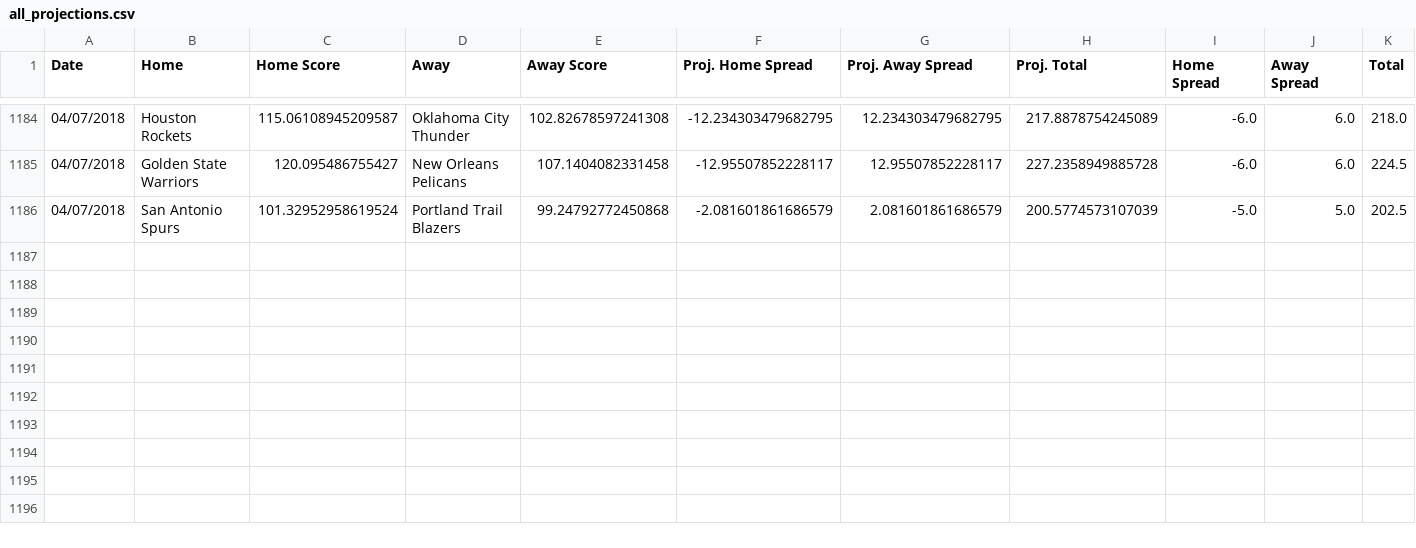
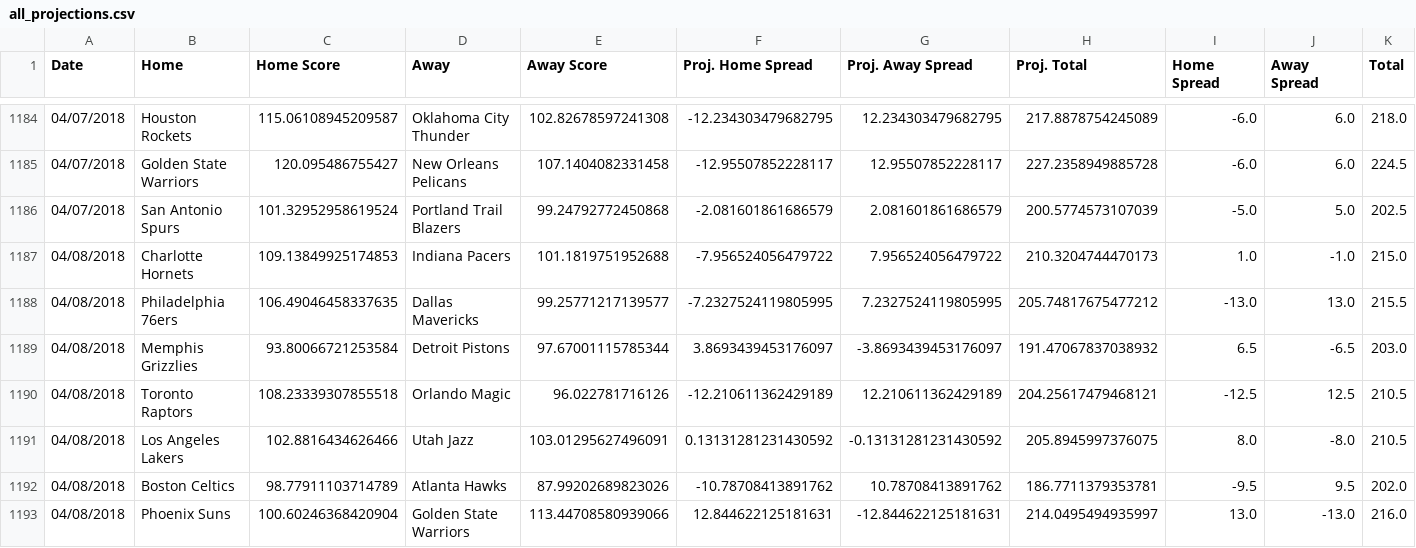
Before and after one commit to RyanOhara/SAM, a CSV file: all_projections.csv, drawn as a sheet; only a part is shown, gaps mark what is left out; rows hold the shown columns only; the diff names each change by its address in the sheet, - before the commit and + after, or states it on an @@ line.

Commit message:
updated projections, stats, and injuries;

```diff
--- a/all_projections.csv
+++ b/all_projections.csv
+row 1187: 04/08/2018 | Charlotte Hornets | 109.13849925174853 | Indiana Pacers | 101.1819751952688 | -7.956524056479722 | 7.956524056479722 | 210.3204744470173 | 1.0 | -1.0 | 215.0
+row 1188: 04/08/2018 | Philadelphia 76ers | 106.49046458337635 | Dallas Mavericks | 99.25771217139577 | -7.2327524119805995 | 7.2327524119805995 | 205.74817675477212 | -13.0 | 13.0 | 215.5
+row 1189: 04/08/2018 | Memphis Grizzlies | 93.80066721253584 | Detroit Pistons | 97.67001115785344 | 3.8693439453176097 | -3.8693439453176097 | 191.47067837038932 | 6.5 | -6.5 | 203.0
+row 1190: 04/08/2018 | Toronto Raptors | 108.23339307855518 | Orlando Magic | 96.022781716126 | -12.210611362429189 | 12.210611362429189 | 204.25617479468121 | -12.5 | 12.5 | 210.5
+row 1191: 04/08/2018 | Los Angeles Lakers | 102.8816434626466 | Utah Jazz | 103.01295627496091 | 0.13131281231430592 | -0.13131281231430592 | 205.8945997376075 | 8.0 | -8.0 | 210.5
+row 1192: 04/08/2018 | Boston Celtics | 98.77911103714789 | Atlanta Hawks | 87.99202689823026 | -10.78708413891762 | 10.78708413891762 | 186.7711379353781 | -9.5 | 9.5 | 202.0
+row 1193: 04/08/2018 | Phoenix Suns | 100.60246368420904 | Golden State Warriors | 113.44708580939066 | 12.844622125181631 | -12.844622125181631 | 214.0495494935997 | 13.0 | -13.0 | 216.0
```
Also changed, not shown: injury_updates.csv, pace_hca.csv, 4 other files.
